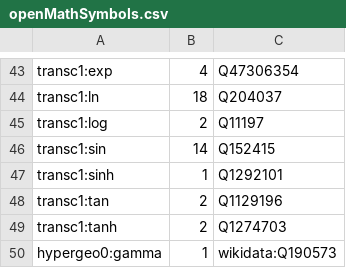
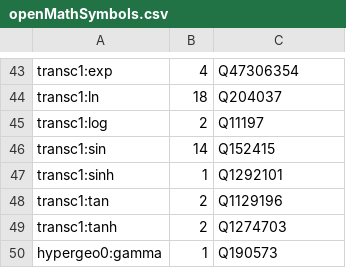
Before and after one commit to gipplab/MathMLben, a CSV file: doc/openMathSymbols.csv, drawn as a sheet; only a part is shown, gaps mark what is left out.

```diff
--- a/doc/openMathSymbols.csv
+++ b/doc/openMathSymbols.csv
@@ -49,2 +49,2 @@ transc1:tan,2,Q1129196
 transc1:tanh,2,Q1274703
-hypergeo0:gamma,1,wikidata:Q190573
+hypergeo0:gamma,1,Q190573
```
Also changed, not shown: 1 other file.
